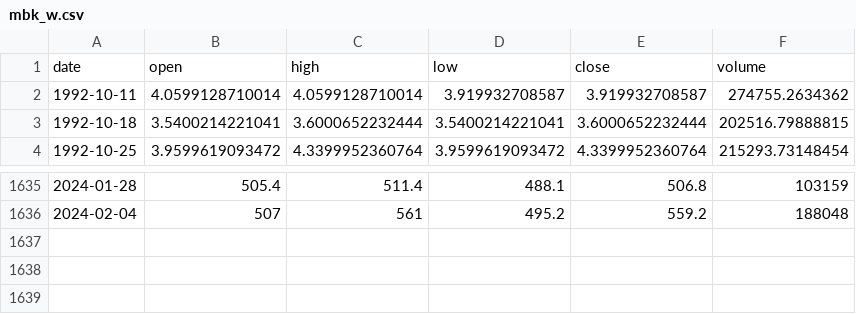
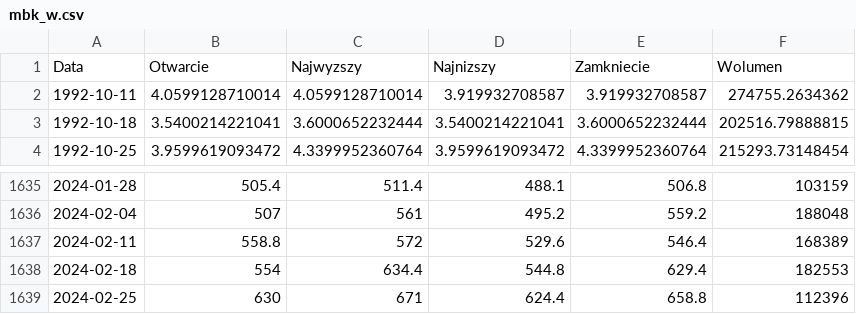
Before and after one commit to ai357060/flower, a CSV file: Data/mbk_w.csv, drawn as a sheet; only a part is shown, gaps mark what is left out; removed rows and columns are numbered as before the commit, all else as after; the diff names each change by its address in the sheet, - before the commit and + after, or states it on an @@ line.

```diff
--- a/Data/mbk_w.csv
+++ b/Data/mbk_w.csv
-row 1: date | open | high | low | close | volume
+row 1: Data | Otwarcie | Najwyzszy | Najnizszy | Zamkniecie | Wolumen
+row 1637: 2024-02-11 | 558.8 | 572 | 529.6 | 546.4 | 168389
+row 1638: 2024-02-18 | 554 | 634.4 | 544.8 | 629.4 | 182553
+row 1639: 2024-02-25 | 630 | 671 | 624.4 | 658.8 | 112396
```
Also changed, not shown: 13 other files.
